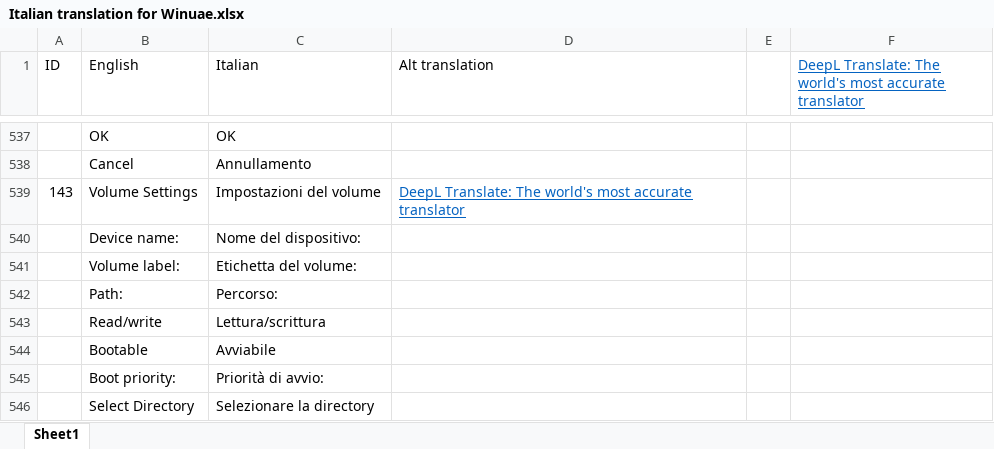
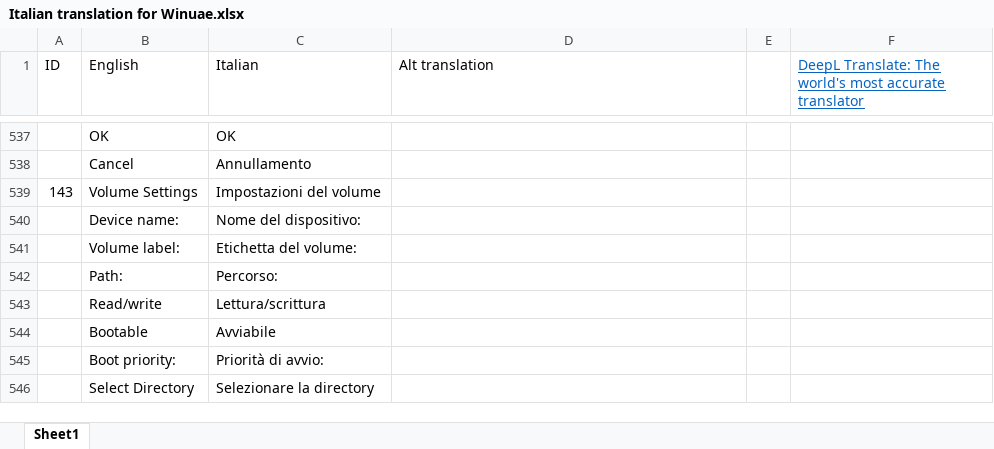
Before and after one commit to pjhutch17/WinuaeItalianTranslation, an Excel workbook: Italian translation for Winuae.xlsx, sheet Sheet1, drawn as a sheet; only a part is shown, gaps mark what is left out; values as stored, in another font and other column widths than the file's, no borders; the diff covers the shown part only; the diff names each change by its address in the sheet, - before the commit and + after, or states it on an @@ line.

Commit message:
Chipset Advanced chipset translations

```diff
--- a/Italian translation for Winuae.xlsx (sheet Sheet1)
+++ b/Italian translation for Winuae.xlsx (sheet Sheet1)
-D539 (Alt translation): DeepL Translate: The world's most accurate translator
+D539 (Alt translation): (empty)
```
Also changed, not shown: 20 added rows, 1 removed row and 25 edited cells elsewhere in this sheet, 1 other file.
